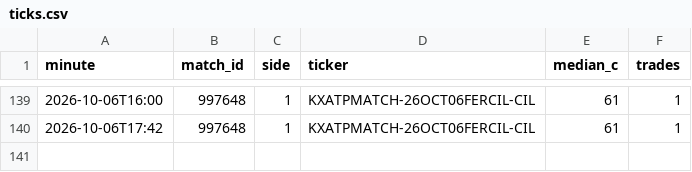
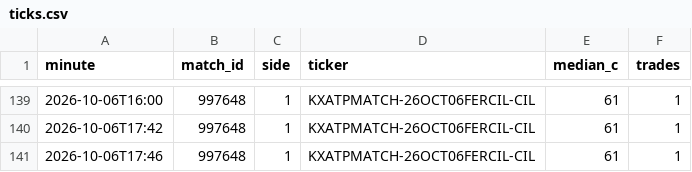
Before and after one commit to Teemotaij/KalshiWatch, a CSV file: ticks.csv, drawn as a sheet; only a part is shown, gaps mark what is left out; the diff names each change by its address in the sheet, - before the commit and + after, or states it on an @@ line.

```diff
--- a/ticks.csv
+++ b/ticks.csv
+row 141: 2026-10-06T17:46 | 997648 | 1 | KXATPMATCH-26OCT06FERCIL-CIL | 61 | 1
```
Also changed, not shown: 1 other file.
